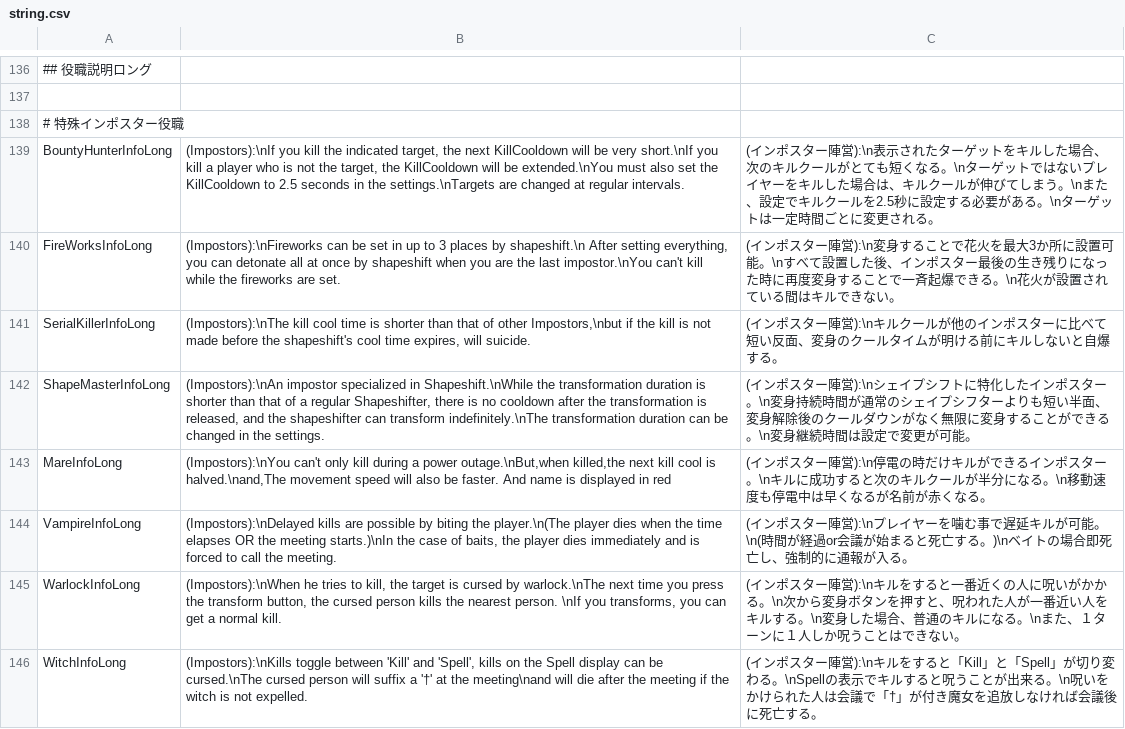
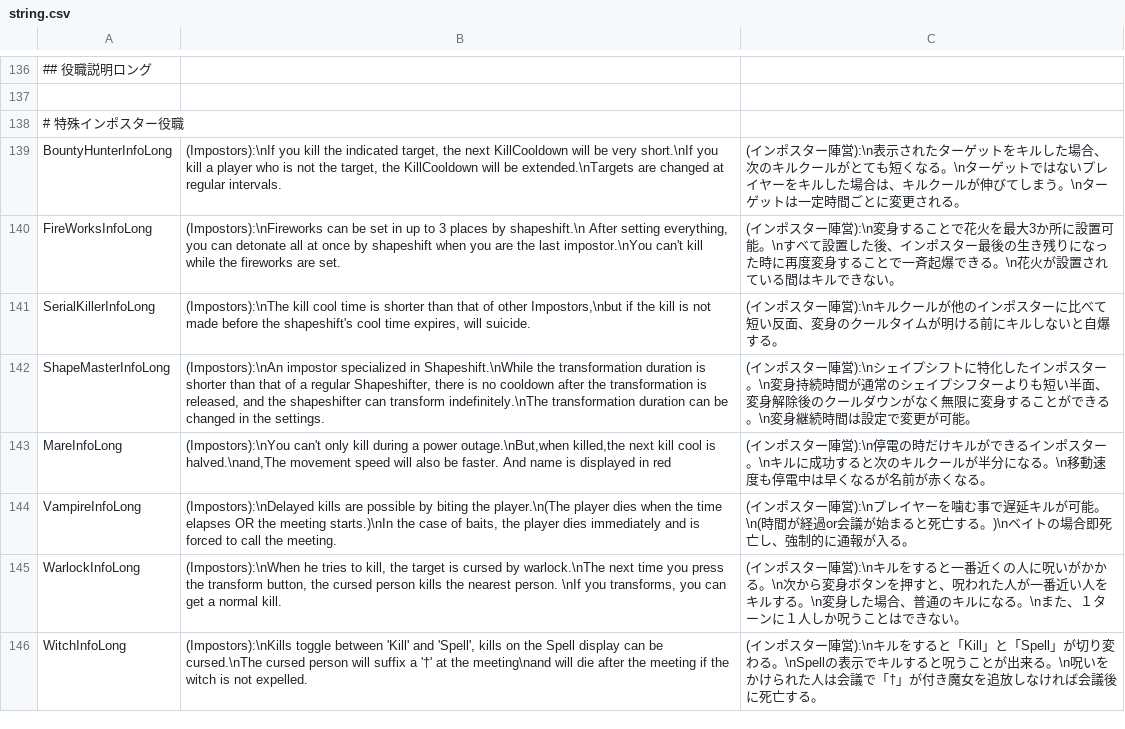
Before and after one commit to tukasa0001/TownOfHost, a CSV file: Resources/string.csv, drawn as a sheet; only a part is shown, gaps mark what is left out; the diff names each change by its address in the sheet, - before the commit and + after, or states it on an @@ line.

Commit message:
バウンティのInfoLongを修正

```diff
--- a/Resources/string.csv
+++ b/Resources/string.csv
-B139: …will be extended.\nYou must also set the KillCooldown to 2.5 seconds in the settings.\nTargets are changed…
+B139: …will be extended.\nTargets are changed…
-C139: …まう。\nまた、設定でキルクールを2.5秒に設定する必要がある。\nターゲッ…
+C139: …まう。\nターゲッ…
```
